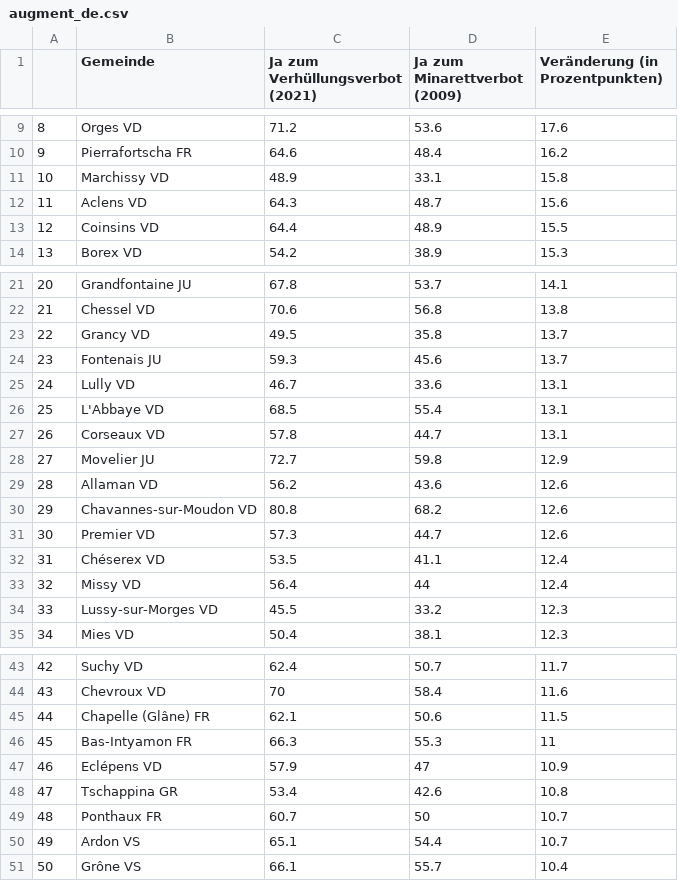
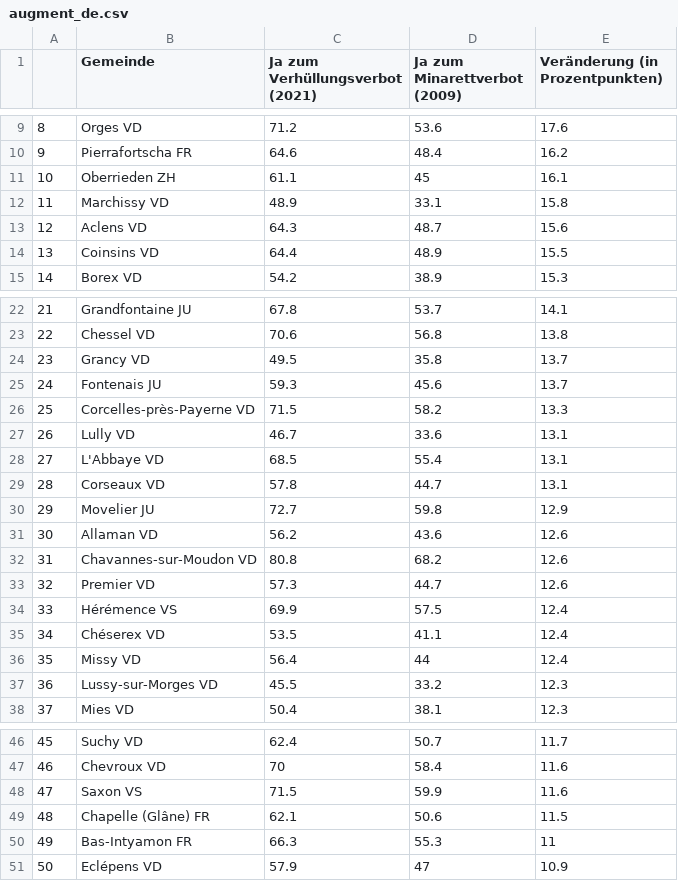
Before and after one commit to awp-finanznachrichten/lena_maerz2021, a CSV file: Tableaux/augment_de.csv, drawn as a sheet; only a part is shown, gaps mark what is left out; removed rows and columns are numbered as before the commit, all else as after; the diff names each change by its address in the sheet, - before the commit and + after, or states it on an @@ line.

```diff
--- a/Tableaux/augment_de.csv
+++ b/Tableaux/augment_de.csv
+row 11: 10 | Oberrieden ZH | 61.1 | 45 | 16.1
@@ column A renumbered between rows 12 and 51 @@
+row 26: 25 | Corcelles-près-Payerne VD | 71.5 | 58.2 | 13.3
+row 34: 33 | Hérémence VS | 69.9 | 57.5 | 12.4
+row 48: 47 | Saxon VS | 71.5 | 59.9 | 11.6
-row 48: 47 | Tschappina GR | 53.4 | 42.6 | 10.8
-row 49: 48 | Ponthaux FR | 60.7 | 50 | 10.7
-row 50: 49 | Ardon VS | 65.1 | 54.4 | 10.7
-row 51: 50 | Grône VS | 66.1 | 55.7 | 10.4
```
Also changed, not shown: Tableaux/augment_fr.csv, Tableaux/augment_it.csv, 15 other files.
